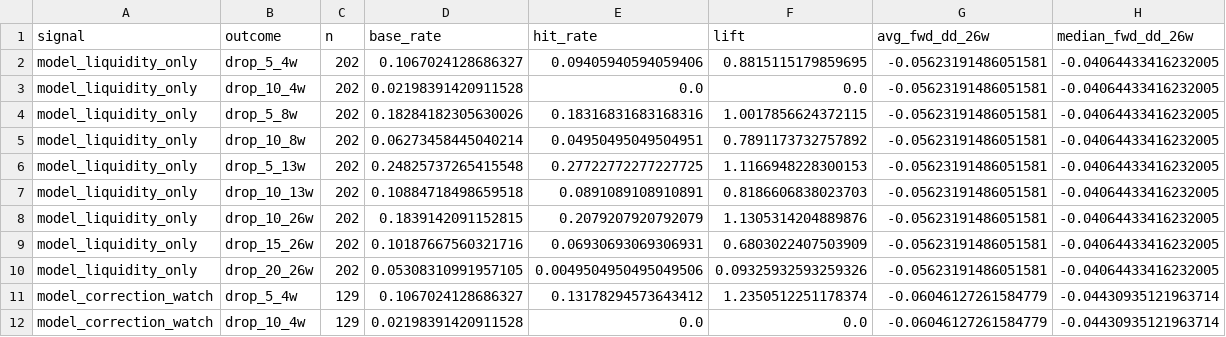
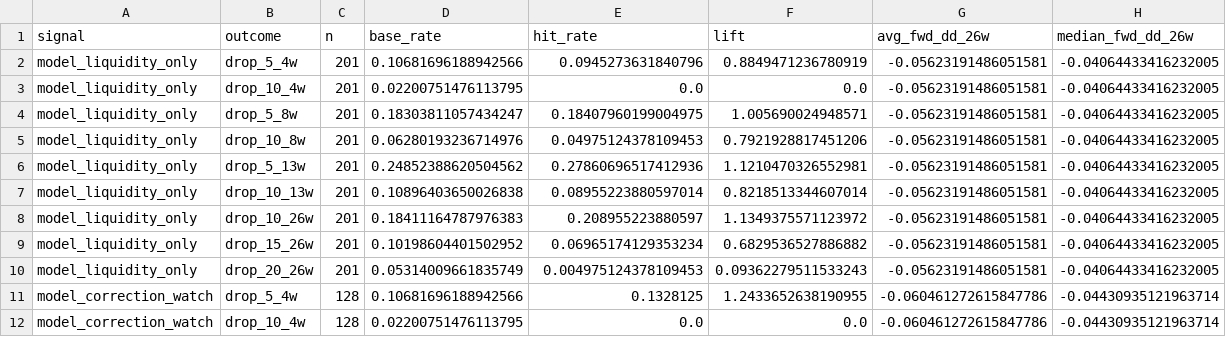
Before and after one commit to emkcufslp-kfc/Makret-Bull-and-Bear-Trap, a CSV file: exports/crash_predictor_study/signal_evaluation.csv, drawn as a sheet; only a part is shown; the diff covers the shown part only.

```diff
--- a/exports/crash_predictor_study/signal_evaluation.csv
+++ b/exports/crash_predictor_study/signal_evaluation.csv
@@ -1,12 +1,12 @@
 signal,outcome,n,base_rate,hit_rate,lift,avg_fwd_dd_26w,median_fwd_dd_26w
-model_liquidity_only,drop_5_4w,202,0.1067024128686327,0.09405940594059406,0.8815115179859695,-0.05623191486051581,-0.04064433416232005
-model_liquidity_only,drop_10_4w,202,0.02198391420911528,0.0,0.0,-0.05623191486051581,-0.04064433416232005
-model_liquidity_only,drop_5_8w,202,0.18284182305630026,0.18316831683168316,1.0017856624372115,-0.05623191486051581,-0.04064433416232005
-model_liquidity_only,drop_10_8w,202,0.06273458445040214,0.04950495049504951,0.7891173732757892,-0.05623191486051581,-0.04064433416232005
-model_liquidity_only,drop_5_13w,202,0.24825737265415548,0.27722772277227725,1.1166948228300153,-0.05623191486051581,-0.04064433416232005
-model_liquidity_only,drop_10_13w,202,0.10884718498659518,0.0891089108910891,0.8186606838023703,-0.05623191486051581,-0.04064433416232005
-model_liquidity_only,drop_10_26w,202,0.1839142091152815,0.2079207920792079,1.1305314204889876,-0.05623191486051581,-0.04064433416232005
-model_liquidity_only,drop_15_26w,202,0.10187667560321716,0.06930693069306931,0.6803022407503909,-0.05623191486051581,-0.04064433416232005
-model_liquidity_only,drop_20_26w,202,0.05308310991957105,0.0049504950495049506,0.09325932593259326,-0.05623191486051581,-0.04064433416232005
-model_correction_watch,drop_5_4w,129,0.1067024128686327,0.13178294573643412,1.2350512251178374,-0.06046127261584779,-0.04430935121963714
-model_correction_watch,drop_10_4w,129,0.02198391420911528,0.0,0.0,-0.06046127261584779,-0.04430935121963714
+model_liquidity_only,drop_5_4w,201,0.10681696188942566,0.0945273631840796,0.8849471236780919,-0.05623191486051581,-0.04064433416232005
+model_liquidity_only,drop_10_4w,201,0.02200751476113795,0.0,0.0,-0.05623191486051581,-0.04064433416232005
+model_liquidity_only,drop_5_8w,201,0.18303811057434247,0.18407960199004975,1.005690024948571,-0.05623191486051581,-0.04064433416232005
+model_liquidity_only,drop_10_8w,201,0.06280193236714976,0.04975124378109453,0.7921928817451206,-0.05623191486051581,-0.04064433416232005
+model_liquidity_only,drop_5_13w,201,0.24852388620504562,0.27860696517412936,1.1210470326552981,-0.05623191486051581,-0.04064433416232005
+model_liquidity_only,drop_10_13w,201,0.10896403650026838,0.08955223880597014,0.8218513344607014,-0.05623191486051581,-0.04064433416232005
+model_liquidity_only,drop_10_26w,201,0.18411164787976383,0.208955223880597,1.1349375571123972,-0.05623191486051581,-0.04064433416232005
+model_liquidity_only,drop_15_26w,201,0.10198604401502952,0.06965174129353234,0.6829536527886882,-0.05623191486051581,-0.04064433416232005
+model_liquidity_only,drop_20_26w,201,0.05314009661835749,0.004975124378109453,0.09362279511533243,-0.05623191486051581,-0.04064433416232005
+model_correction_watch,drop_5_4w,128,0.10681696188942566,0.1328125,1.2433652638190955,-0.060461272615847786,-0.04430935121963714
+model_correction_watch,drop_10_4w,128,0.02200751476113795,0.0,0.0,-0.060461272615847786,-0.04430935121963714
```
Also changed, not shown: 125 edited cells elsewhere in this file, data/Fund_Tactical_Results/Fund_Tactical_weights.csv, data/Platinum_Results/Platinum_Transaction_Log.csv, 32 other files.
